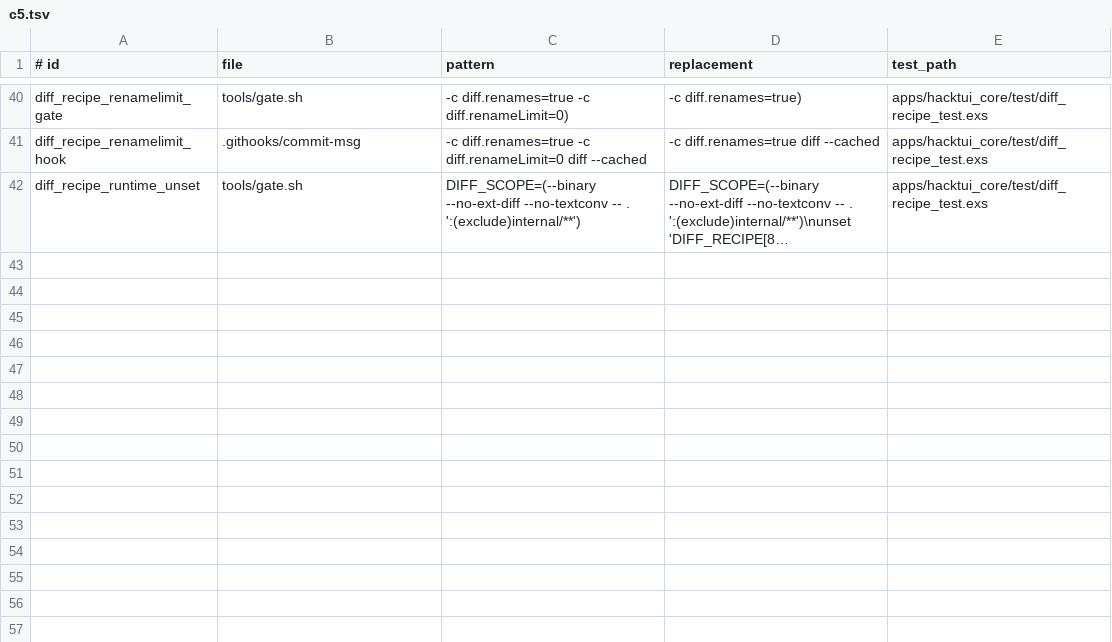
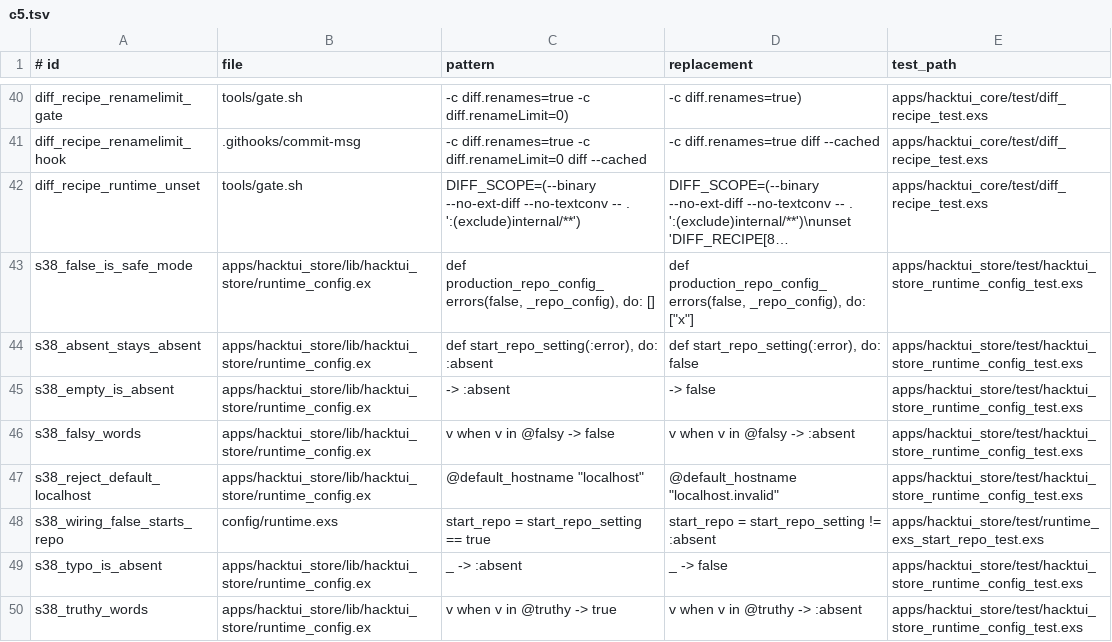
Before and after one commit to ScriptKittyOS/Ultraviolet, a TSV file: tools/mutants/c5.tsv, drawn as a sheet; only a part is shown, gaps mark what is left out; long unchanged cells end in …; the diff names each change by its address in the sheet, - before the commit and + after, or states it on an @@ line.

Commit message:
38-prod-safe-mode-boot: make explicit HACKTUI_START_REPO=false a supported prod safe-mode posture
Reads HACKTUI_START_REPO via fetch_env: explicit false boots the safe (no-repo) mode
with no database configuration required; an absent or invalid value is refused with
a message naming both choices; true keeps the existing validation byte-identical.

Reviewed-diff: sha256:62c1c7d2cd9b14d549cdcb6f277ca0b36d7ee3c6be2d0ed04d7f18c32a7c3610

```diff
--- a/tools/mutants/c5.tsv
+++ b/tools/mutants/c5.tsv
+row 43: s38_false_is_safe_mode | apps/hacktui_store/lib/hacktui_store/runtime_config.ex | def production_repo_config_errors(false, _repo_config), do: [] | def production_repo_config_errors(false, _repo_config), do: ["x"] | apps/hacktui_store/test/hacktui_store_runtime_config_test.exs
+row 44: s38_absent_stays_absent | apps/hacktui_store/lib/hacktui_store/runtime_config.ex | def start_repo_setting(:error), do: :absent | def start_repo_setting(:error), do: false | apps/hacktui_store/test/hacktui_store_runtime_config_test.exs
+row 45: s38_empty_is_absent | apps/hacktui_store/lib/hacktui_store/runtime_config.ex | -> :absent | -> false | apps/hacktui_store/test/hacktui_store_runtime_config_test.exs
+row 46: s38_falsy_words | apps/hacktui_store/lib/hacktui_store/runtime_config.ex | v when v in @falsy -> false | v when v in @falsy -> :absent | apps/hacktui_store/test/hacktui_store_runtime_config_test.exs
+row 47: s38_reject_default_localhost | apps/hacktui_store/lib/hacktui_store/runtime_config.ex | @default_hostname "localhost" | @default_hostname "localhost.invalid" | apps/hacktui_store/test/hacktui_store_runtime_config_test.exs
+row 48: s38_wiring_false_starts_repo | config/runtime.exs | start_repo = start_repo_setting == true | start_repo = start_repo_setting != :absent | apps/hacktui_store/test/runtime_exs_start_repo_test.exs
+row 49: s38_typo_is_absent | apps/hacktui_store/lib/hacktui_store/runtime_config.ex | _ -> :absent | _ -> false | apps/hacktui_store/test/hacktui_store_runtime_config_test.exs
+row 50: s38_truthy_words | apps/hacktui_store/lib/hacktui_store/runtime_config.ex | v when v in @truthy -> true | v when v in @truthy -> :absent | apps/hacktui_store/test/hacktui_store_runtime_config_test.exs
```
Also changed, not shown: 7 other files.
